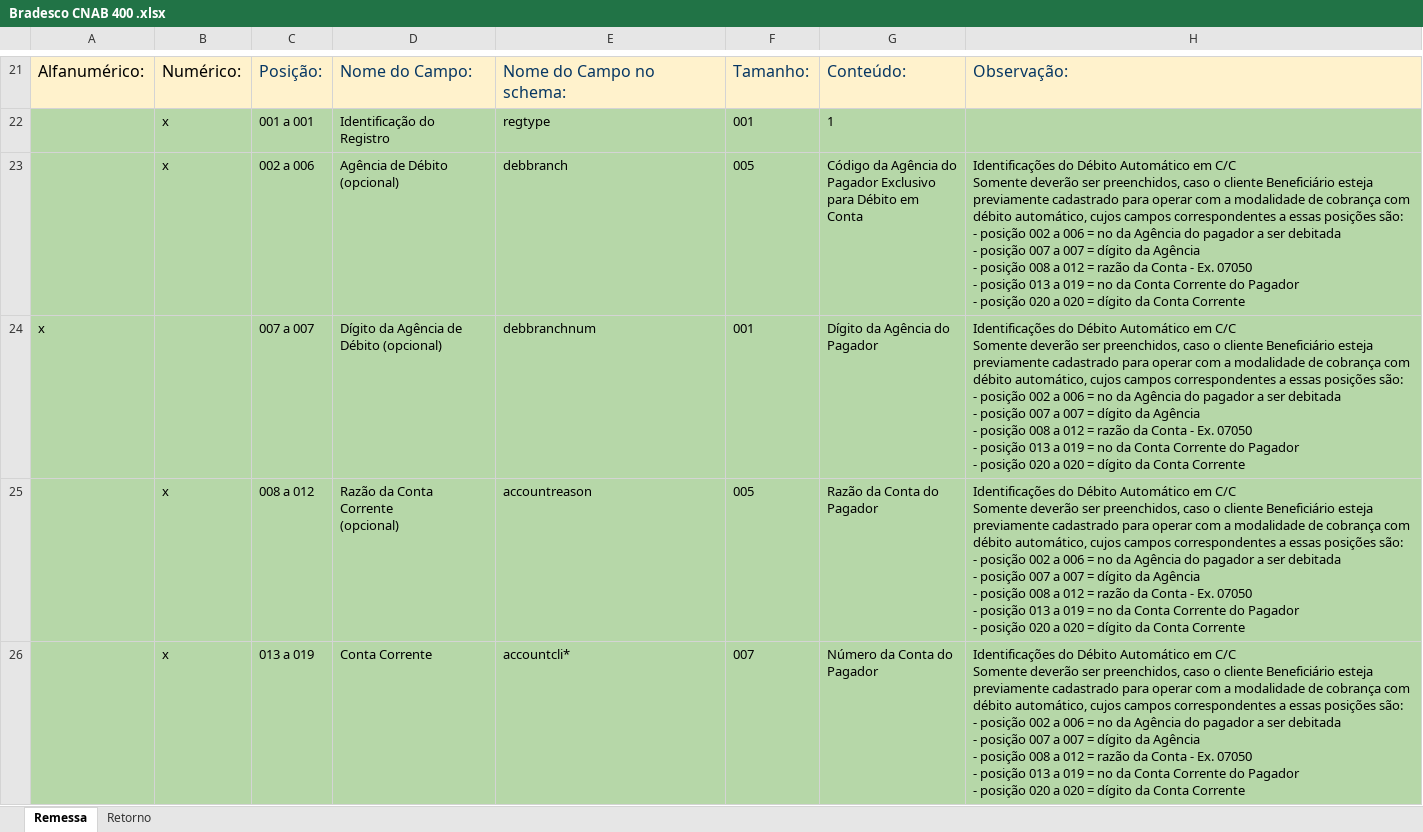
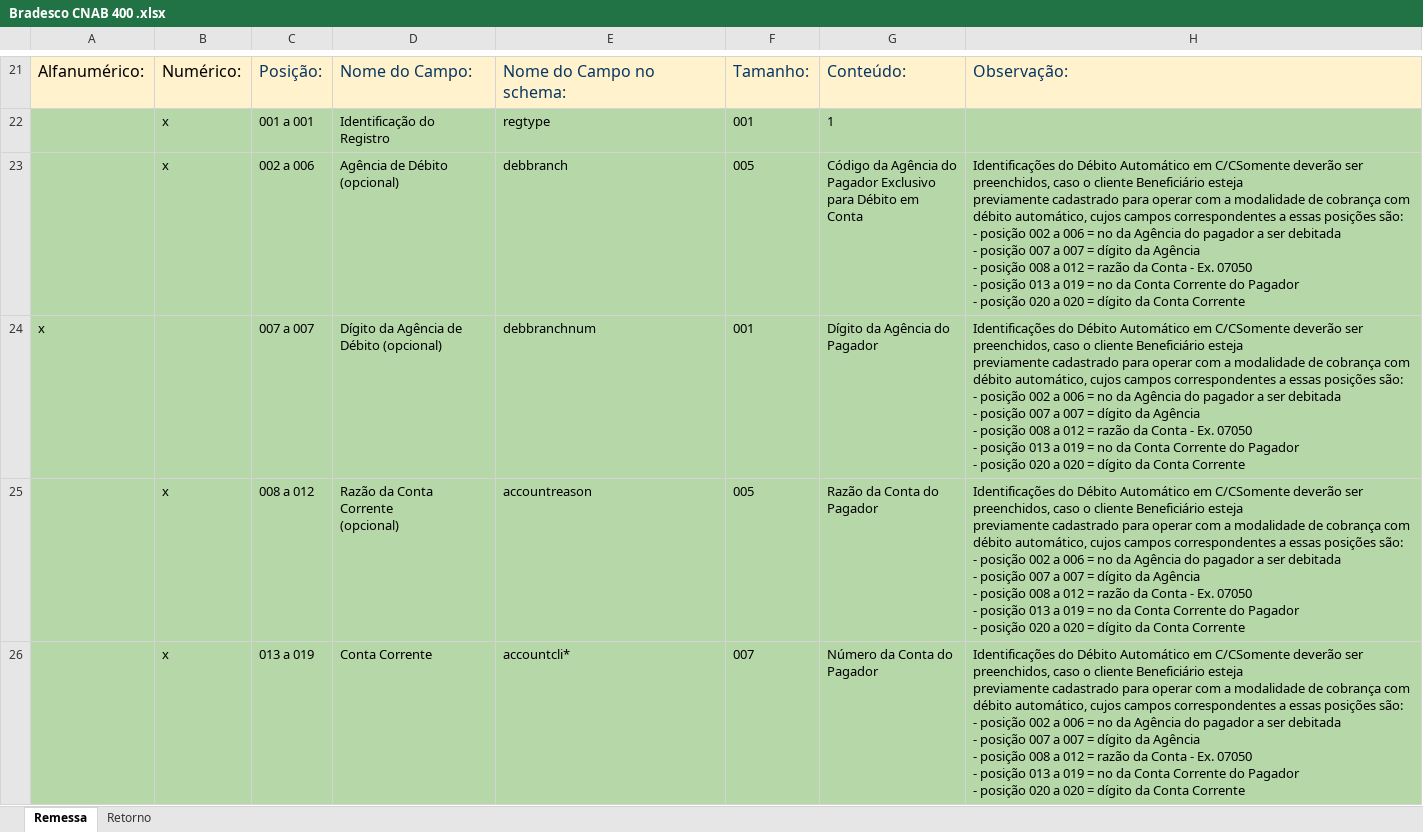
Before and after one commit to naylonkessler/smart-cnab, an Excel workbook: docs/Bradesco CNAB 400 .xlsx, sheet Remessa, drawn as a sheet; only a part is shown, gaps mark what is left out; values as stored, in another font and other column widths than the file's, no borders; charts and pictures not drawn; ↵ is a line break in a cell; the diff covers the shown part only; the diff names each change by its address in the sheet, - before the commit and + after, or states it on an @@ line.

```diff
--- a/docs/Bradesco CNAB 400 .xlsx (sheet Remessa)
+++ b/docs/Bradesco CNAB 400 .xlsx (sheet Remessa)
-H23:H26: …Automático em C/C ↵ Somente deverão ser…
+H23:H26: …Automático em C/CSomente deverão ser…
```
Also changed, not shown: 8 edited cells elsewhere in this sheet, sheet Retorno, charts or pictures, docs/Normalization.xlsx, docs/Santander CNAB 400.xlsx, 4 other files.
